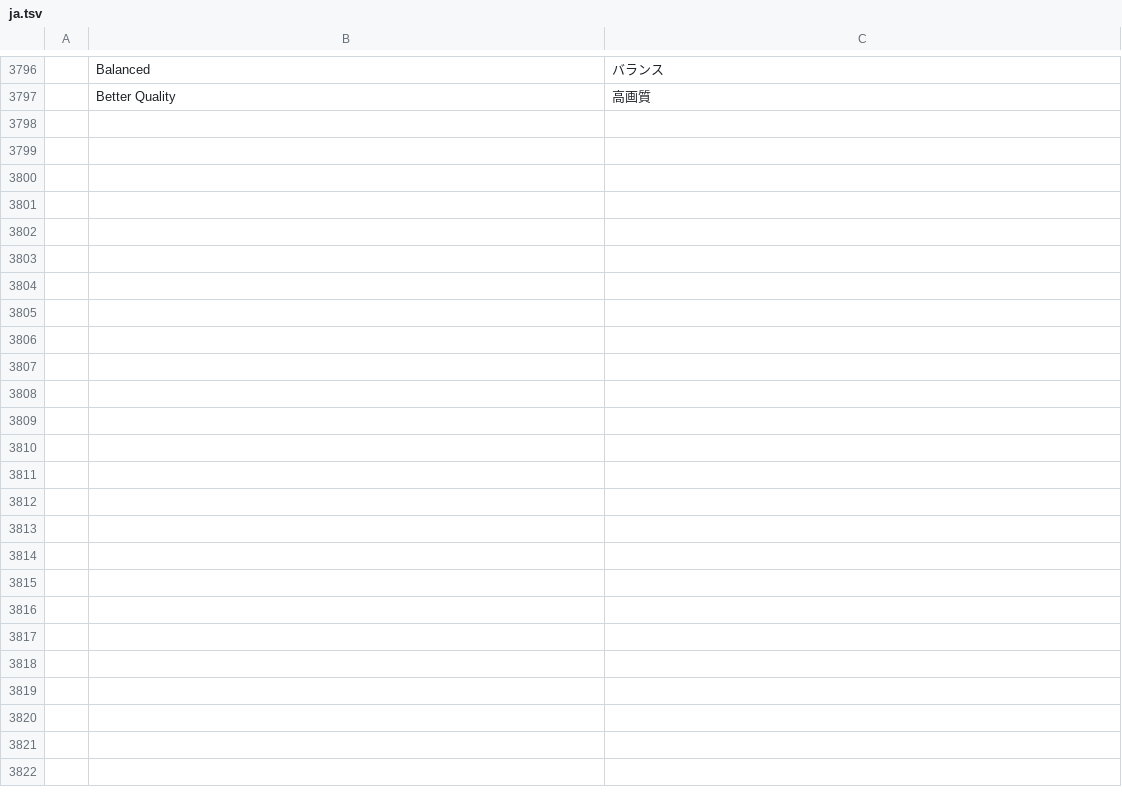
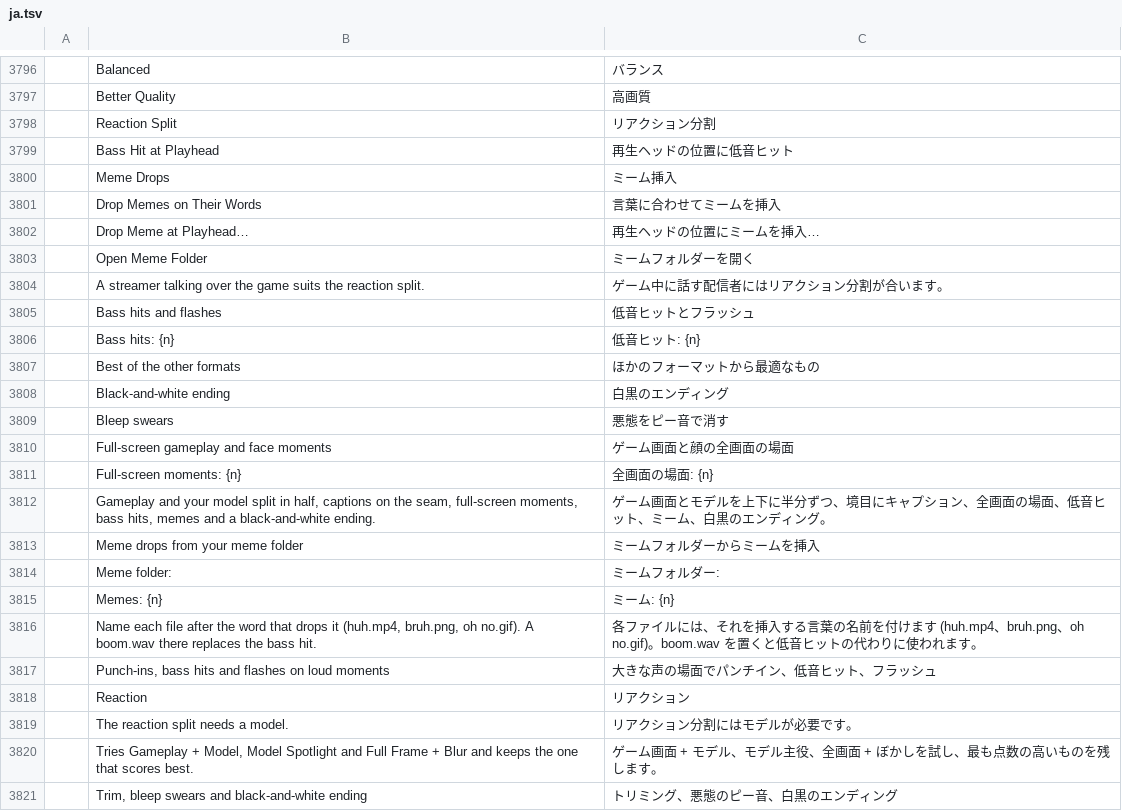
Before and after one commit to GOD-GAMER/filmcraft, a TSV file: crates/ui-egui/src/i18n/ja.tsv, drawn as a sheet; only a part is shown, gaps mark what is left out; the diff names each change by its address in the sheet, - before the commit and + after, or states it on an @@ line.

```diff
--- a/crates/ui-egui/src/i18n/ja.tsv
+++ b/crates/ui-egui/src/i18n/ja.tsv
+row 3798:  | Reaction Split | リアクション分割
+row 3799:  | Bass Hit at Playhead | 再生ヘッドの位置に低音ヒット
+row 3800:  | Meme Drops | ミーム挿入
+row 3801:  | Drop Memes on Their Words | 言葉に合わせてミームを挿入
+row 3802:  | Drop Meme at Playhead… | 再生ヘッドの位置にミームを挿入…
+row 3803:  | Open Meme Folder | ミームフォルダーを開く
+row 3804:  | A streamer talking over the game suits the reaction split. | ゲーム中に話す配信者にはリアクション分割が合います。
+row 3805:  | Bass hits and flashes | 低音ヒットとフラッシュ
+row 3806:  | Bass hits: {n} | 低音ヒット: {n}
+row 3807:  | Best of the other formats | ほかのフォーマットから最適なもの
+row 3808:  | Black-and-white ending | 白黒のエンディング
+row 3809:  | Bleep swears | 悪態をピー音で消す
+row 3810:  | Full-screen gameplay and face moments | ゲーム画面と顔の全画面の場面
+row 3811:  | Full-screen moments: {n} | 全画面の場面: {n}
+row 3812:  | Gameplay and your model split in half, captions on the seam, full-screen moments, bass hits, memes and a black-and-white ending. | ゲーム画面とモデルを上下に半分ずつ、境目にキャプション、全画面の場面、低音ヒット、ミーム、白黒のエンディング。
+row 3813:  | Meme drops from your meme folder | ミームフォルダーからミームを挿入
+row 3814:  | Meme folder: | ミームフォルダー:
+row 3815:  | Memes: {n} | ミーム: {n}
+row 3816:  | Name each file after the word that drops it (huh.mp4, bruh.png, oh no.gif). A boom.wav there replaces the bass hit. | 各ファイルには、それを挿入する言葉の名前を付けます (huh.mp4、bruh.png、oh no.gif)。boom.wav を置くと低音ヒットの代わりに使われます。
+row 3817:  | Punch-ins, bass hits and flashes on loud moments | 大きな声の場面でパンチイン、低音ヒット、フラッシュ
+row 3818:  | Reaction | リアクション
+row 3819:  | The reaction split needs a model. | リアクション分割にはモデルが必要です。
+row 3820:  | Tries Gameplay + Model, Model Spotlight and Full Frame + Blur and keeps the one that scores best. | ゲーム画面 + モデル、モデル主役、全画面 + ぼかしを試し、最も点数の高いものを残します。
+row 3821:  | Trim, bleep swears and black-and-white ending | トリミング、悪態のピー音、白黒のエンディング
```
Also changed, not shown: crates/ui-egui/src/i18n/es.tsv, crates/ui-egui/src/i18n/fr.tsv, 26 other files.
